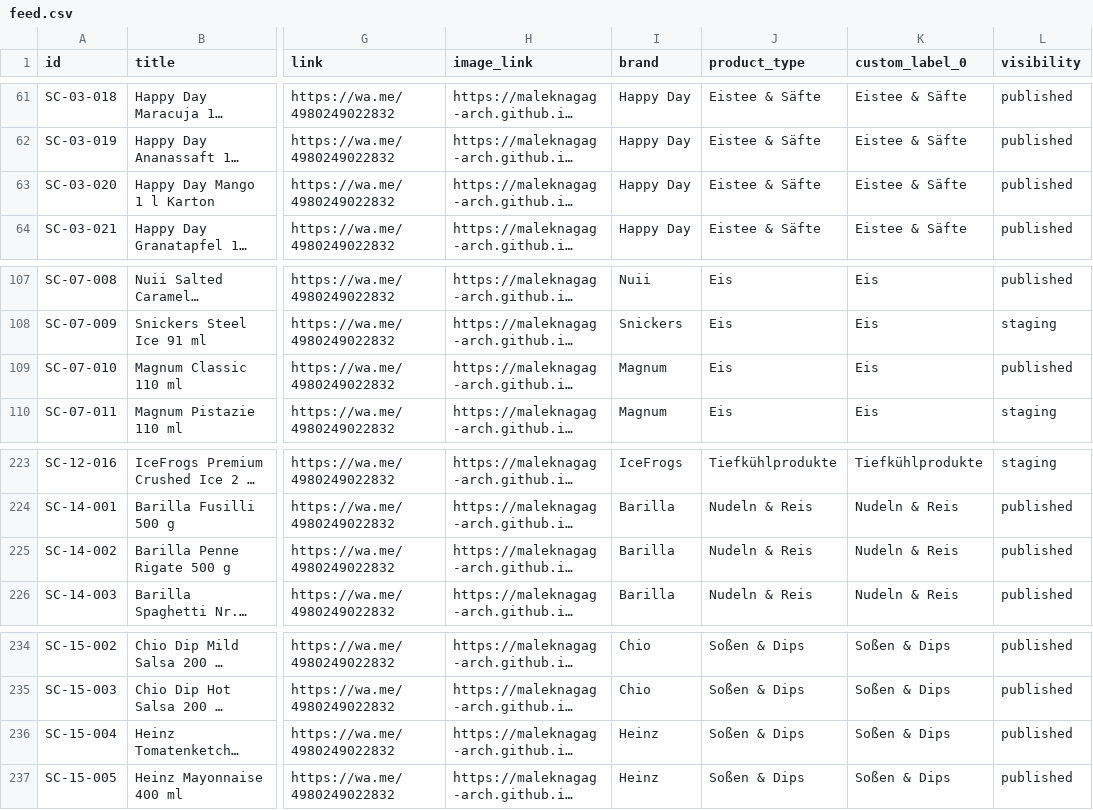
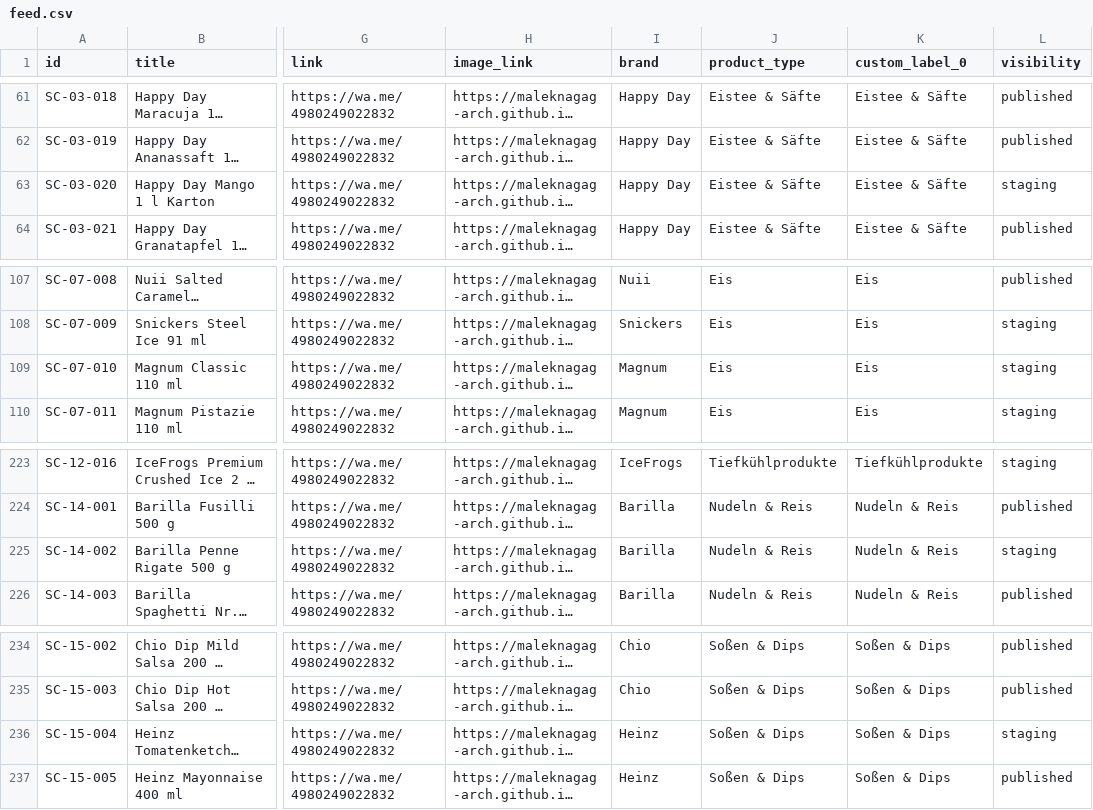
Before and after one commit to maleknagag-arch/snackchapel-katalog, a CSV file: feed.csv, drawn as a sheet; only a part is shown, gaps mark what is left out; long unchanged cells end in …; the diff names each change by its address in the sheet, - before the commit and + after, or states it on an @@ line.

```diff
--- a/feed.csv
+++ b/feed.csv
-L63 (visibility): published
+L63 (visibility): staging
-L109 (visibility): published
+L109 (visibility): staging
-L225 (visibility): published
+L225 (visibility): staging
-L236 (visibility): published
+L236 (visibility): staging
```
